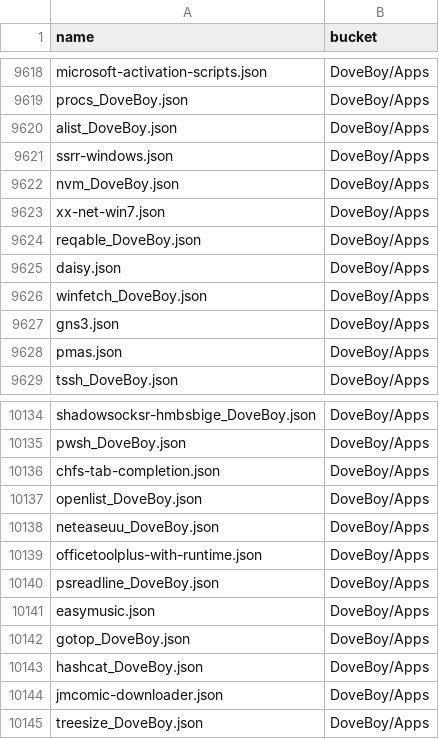
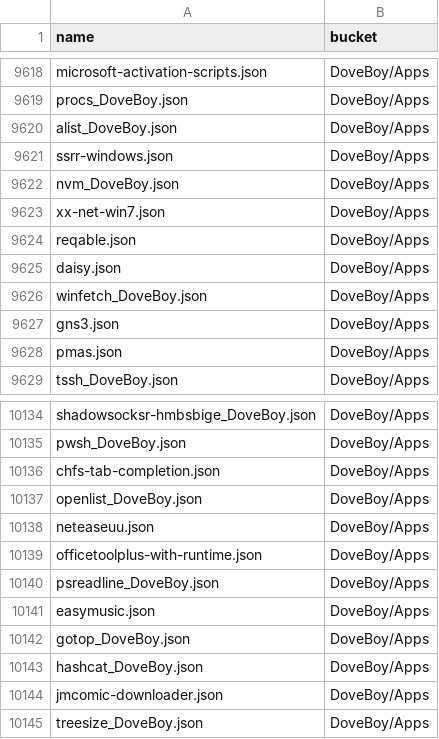
Before and after one commit to XiHanQWQ/scoop-apps, a CSV file: app-contributor-list.csv, drawn as a sheet; only a part is shown, gaps mark what is left out; the diff covers the shown part only.

```diff
--- a/app-contributor-list.csv
+++ b/app-contributor-list.csv
@@ -9623,3 +9623,3 @@ nvm_DoveBoy.json,DoveBoy/Apps
 xx-net-win7.json,DoveBoy/Apps
-reqable_DoveBoy.json,DoveBoy/Apps
+reqable.json,DoveBoy/Apps
 daisy.json,DoveBoy/Apps
@@ -10137,3 +10137,3 @@ chfs-tab-completion.json,DoveBoy/Apps
 openlist_DoveBoy.json,DoveBoy/Apps
-neteaseuu_DoveBoy.json,DoveBoy/Apps
+neteaseuu.json,DoveBoy/Apps
 officetoolplus-with-runtime.json,DoveBoy/Apps
```
Also changed, not shown: 2 added rows, 1 removed row and 2 edited cells elsewhere in this file, 45 other files.
